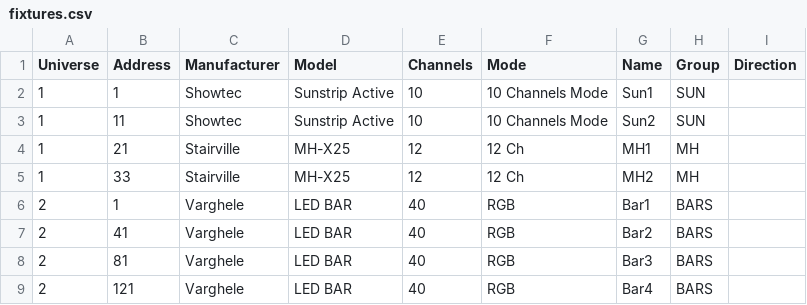
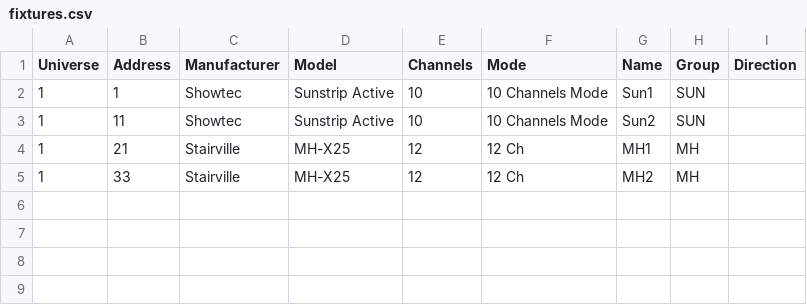
Before and after one commit to varghele/QLCplusShowCreator, a CSV file: setup/fixtures.csv, drawn as a sheet.

```diff
--- a/setup/fixtures.csv
+++ b/setup/fixtures.csv
@@ -5,5 +5 @@ Universe,Address,Manufacturer,Model,Channels,Mode,Name,Group,Direction
 1,33,Stairville,MH-X25,12,12 Ch,MH2,MH,
-2,1,Varghele,LED BAR,40,RGB,Bar1,BARS,
-2,41,Varghele,LED BAR,40,RGB,Bar2,BARS,
-2,81,Varghele,LED BAR,40,RGB,Bar3,BARS,
-2,121,Varghele,LED BAR,40,RGB,Bar4,BARS,
```
Also changed, not shown: setup/groups.csv, 2 other files.
